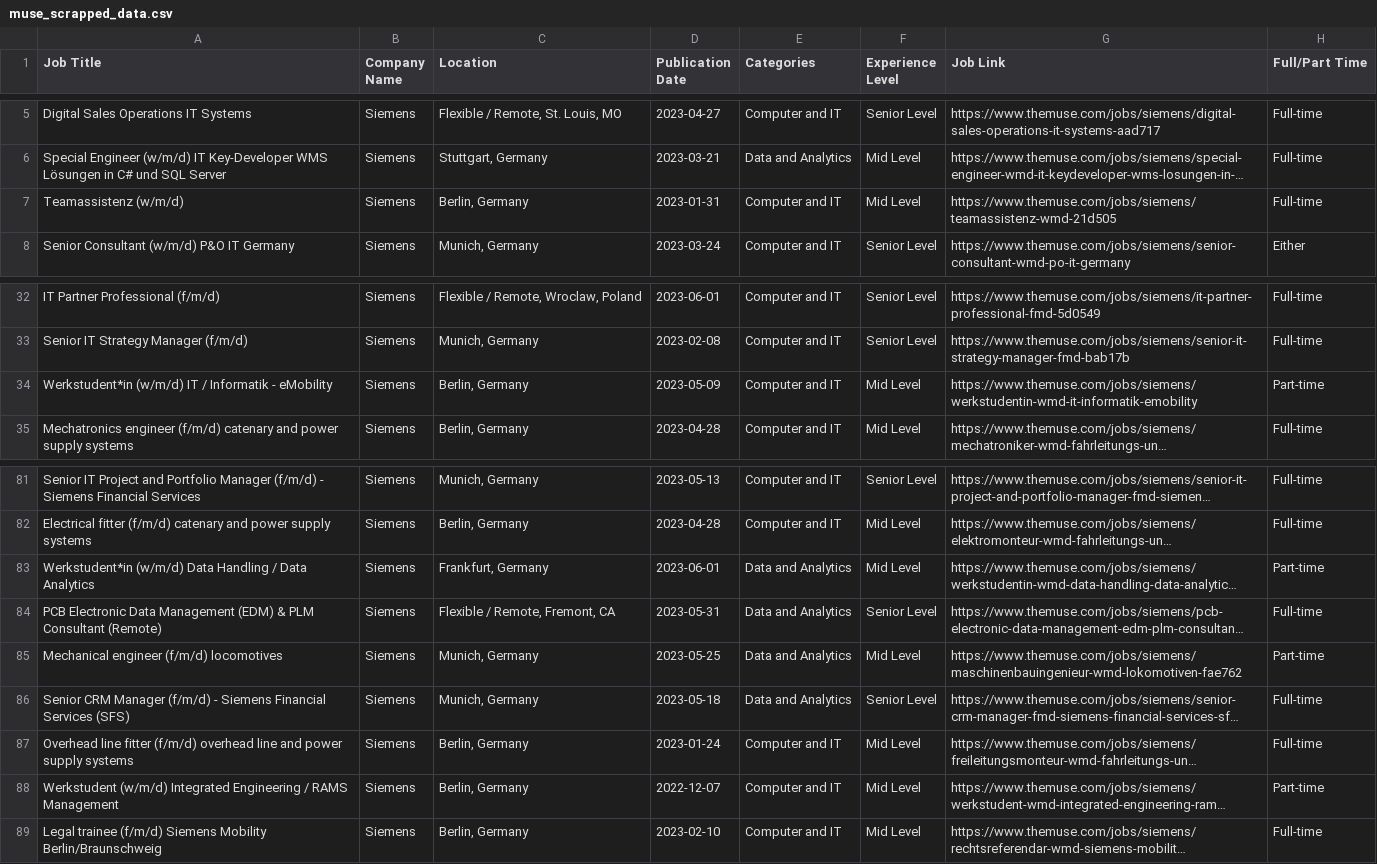
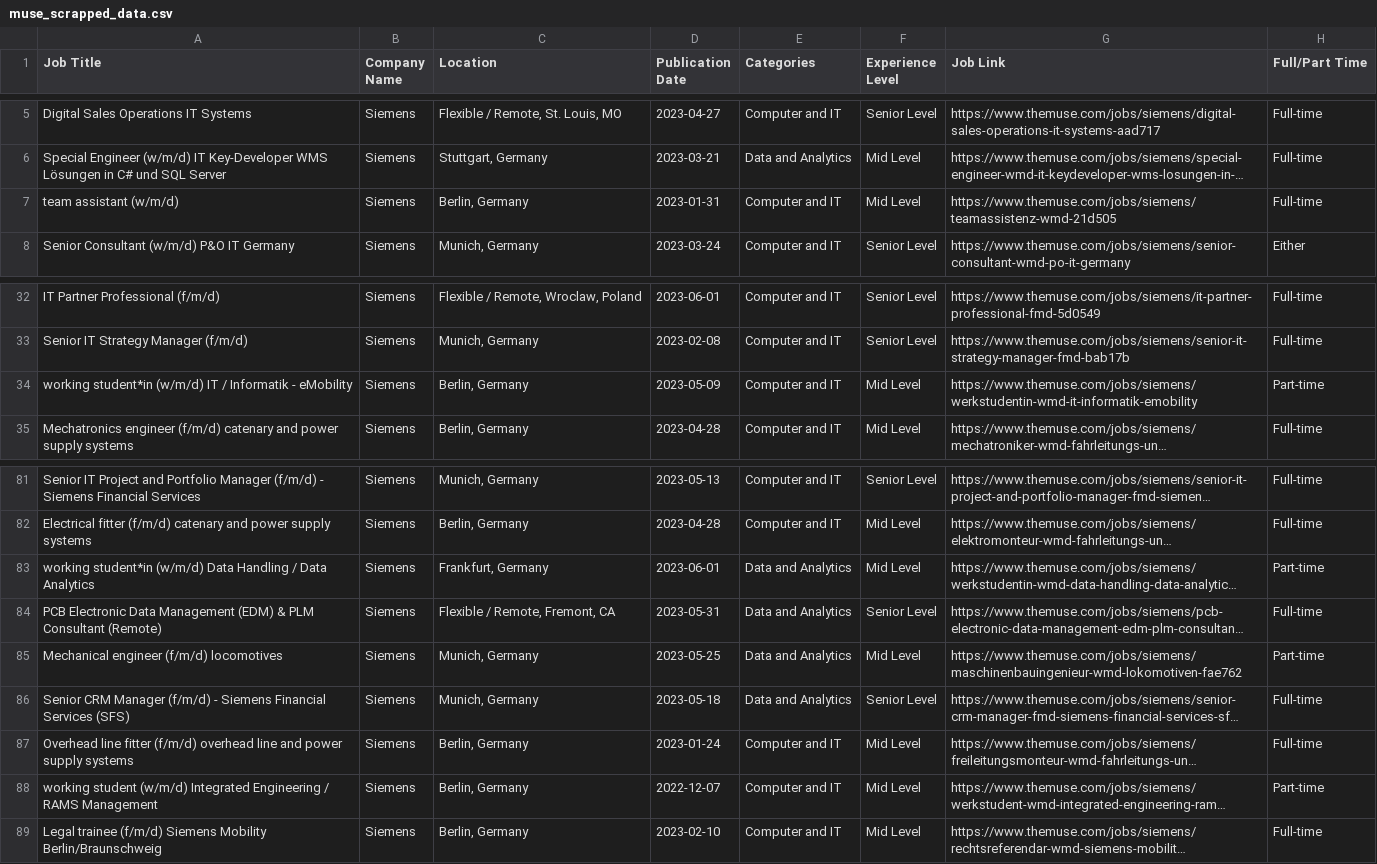
Before and after one commit to arunp77/Job-Market-project, a CSV file: data/processed_data/muse_processed_data/muse_scrapped_data.csv, drawn as a sheet; only a part is shown, gaps mark what is left out; long unchanged cells end in …; the diff names each change by its address in the sheet, - before the commit and + after, or states it on an @@ line.

```diff
--- a/data/processed_data/muse_processed_data/muse_scrapped_data.csv
+++ b/data/processed_data/muse_processed_data/muse_scrapped_data.csv
-A7 (Job Title): Teamassistenz (w/m/d)
+A7 (Job Title): team assistant (w/m/d)
-A34 (Job Title): Werkstudent*in (w/m/d) IT…
+A34 (Job Title): working student*in (w/m/d) IT…
-A83 (Job Title): Werkstudent*in (w/m/d) Data…
+A83 (Job Title): working student*in (w/m/d) Data…
-A88 (Job Title): Werkstudent (w/m/d) Integrated…
+A88 (Job Title): working student (w/m/d) Integrated…
```
Also changed, not shown: data/processed_data/adjurna_processed_data/adzuna_scrapped_data.csv, data/processed_data/ss_processed_data/ss_datascience_germany_20240221.csv, 1 other file.
